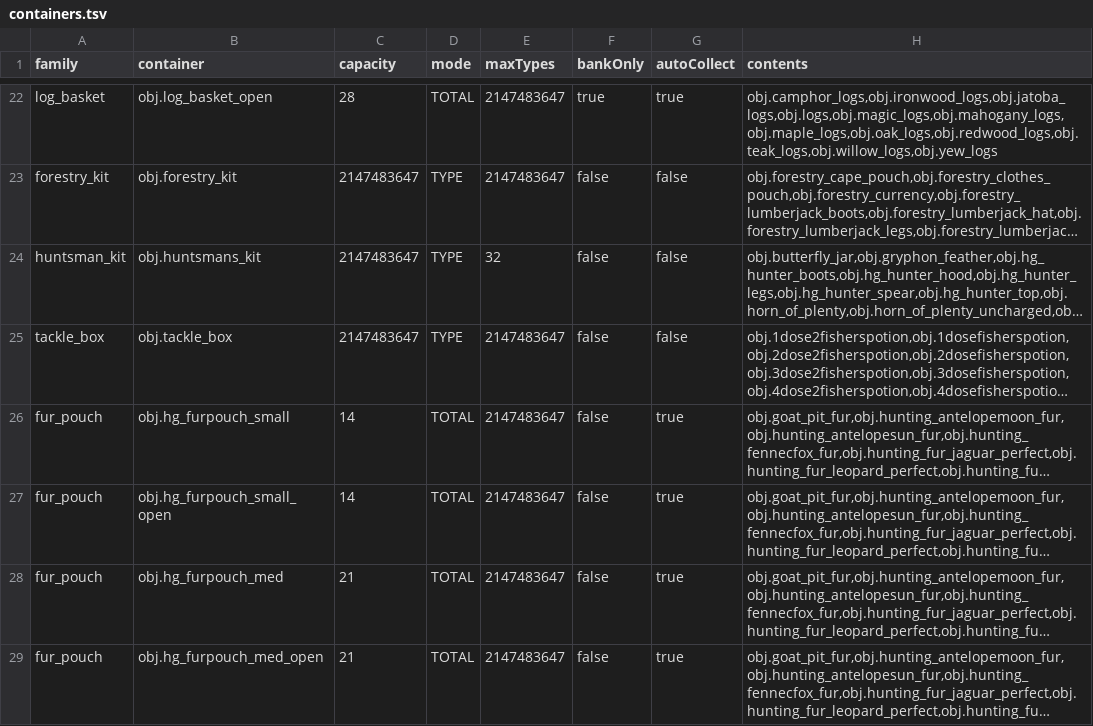
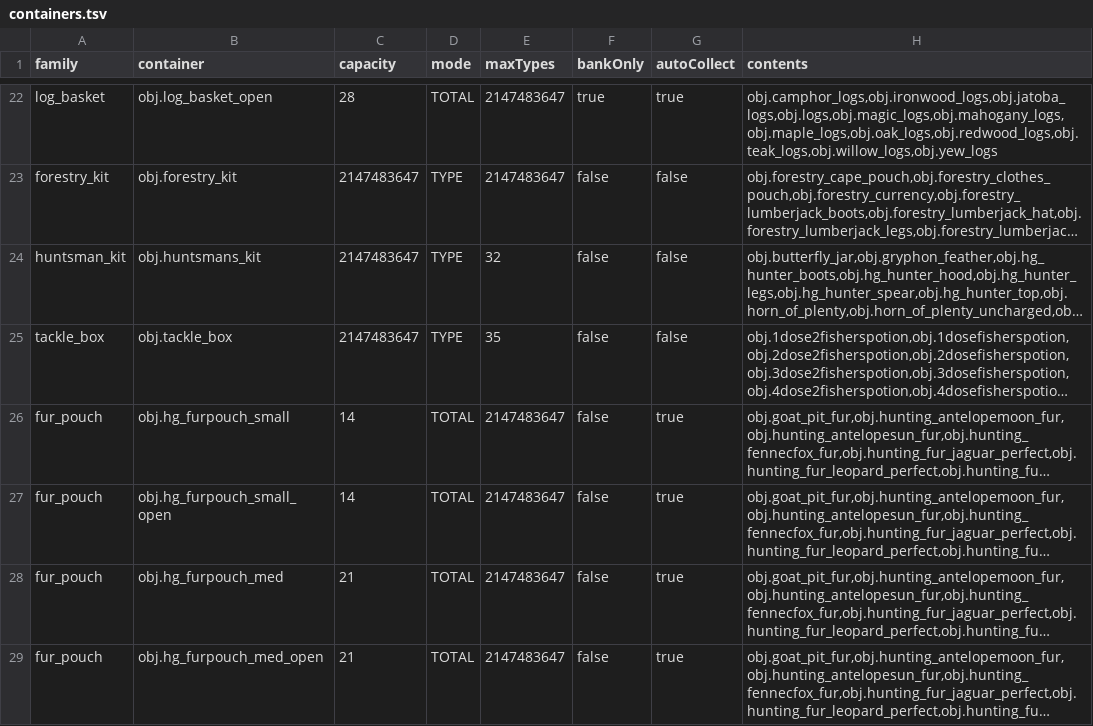
Before and after one commit to OpenRune/OpenRune-Server, a TSV file: content/other/containers/src/main/resources/containers.tsv, drawn as a sheet; only a part is shown, gaps mark what is left out; long unchanged cells end in …; the diff names each change by its address in the sheet, - before the commit and + after, or states it on an @@ line.

```diff
--- a/content/other/containers/src/main/resources/containers.tsv
+++ b/content/other/containers/src/main/resources/containers.tsv
-E25 (maxTypes): 2147483647
+E25 (maxTypes): 35
```
Also changed, not shown: 12 other files.
